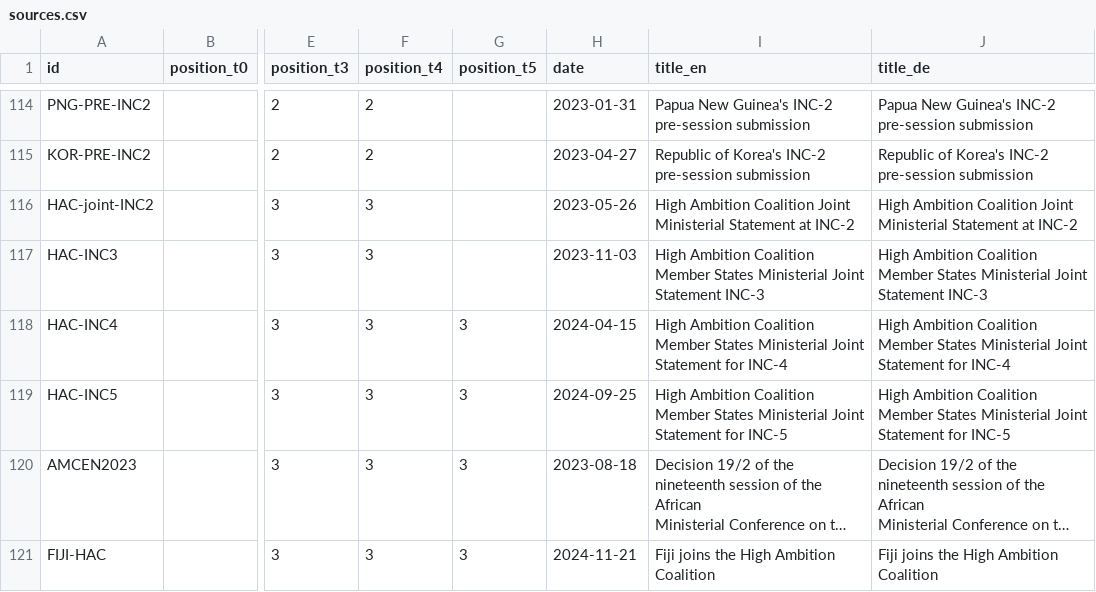
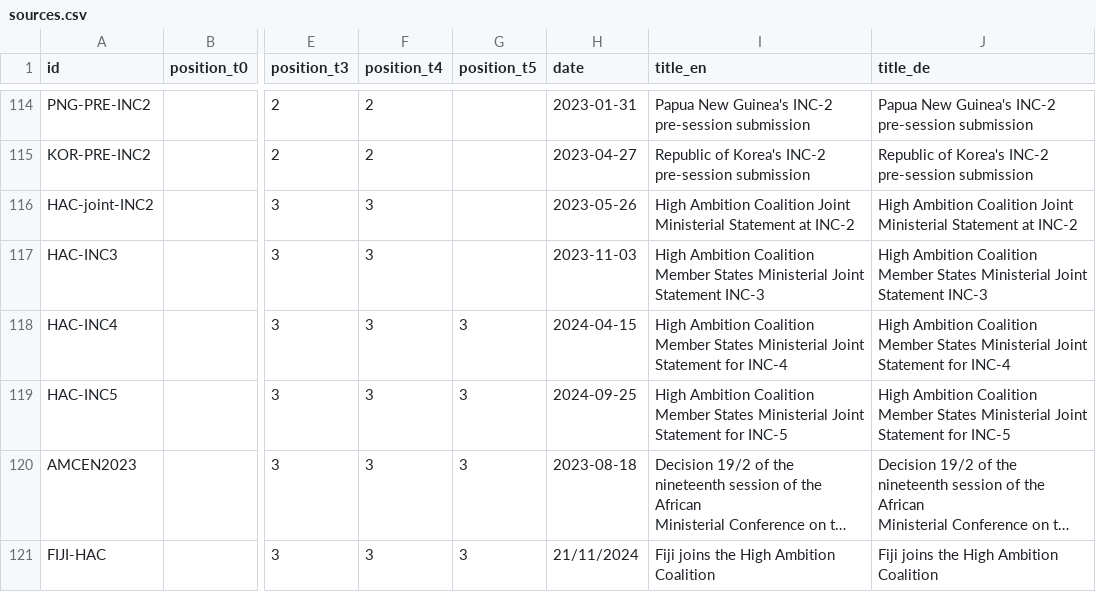
Before and after one commit to WWF-Deutschland/plastic-navigator, a CSV file: data/layers/policy/sources.csv, drawn as a sheet; only a part is shown, gaps mark what is left out; long unchanged cells end in …; the diff covers the shown part only; the diff names each change by its address in the sheet, - before the commit and + after, or states it on an @@ line.

```diff
--- a/data/layers/policy/sources.csv
+++ b/data/layers/policy/sources.csv
-H121 (date): 2024-11-21
+H121 (date): 21/11/2024
```
Also changed, not shown: 1 added row elsewhere in this file, data/layers/policy/country-sources.csv.
